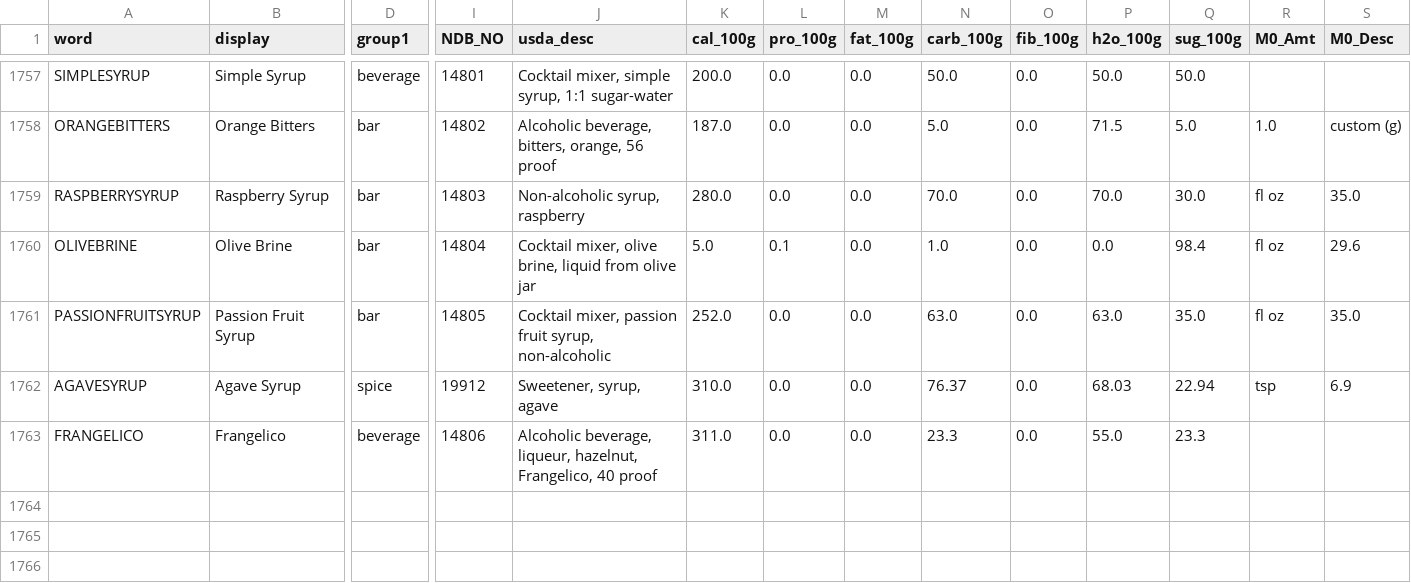
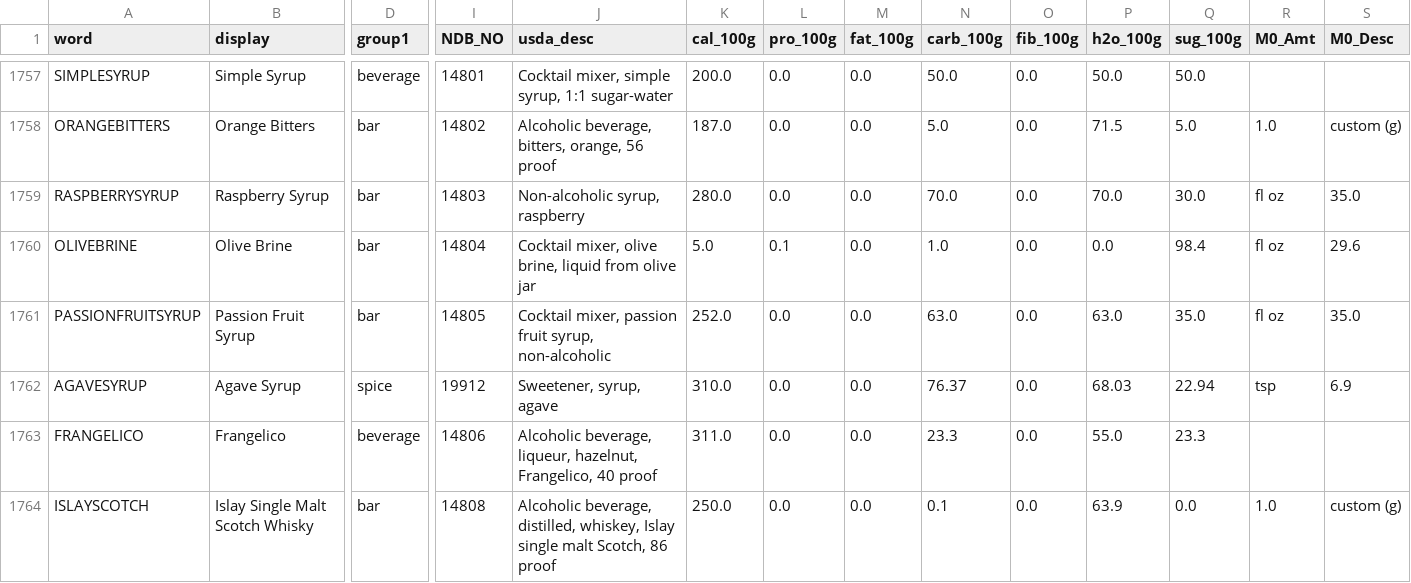
Before and after one commit to tlgeorgemailcom/daily-plate, a CSV file: src/lib/data/food-portions-complete.csv, drawn as a sheet; only a part is shown, gaps mark what is left out; rows hold the shown columns only; the diff names each change by its address in the sheet, - before the commit and + after, or states it on an @@ line.

Commit message:
NDB 14808 islay_scotch — add to food-portions-complete.csv all 3 copies + regenerate food-portions.ts

```diff
--- a/src/lib/data/food-portions-complete.csv
+++ b/src/lib/data/food-portions-complete.csv
+row 1764: ISLAYSCOTCH | Islay Single Malt Scotch Whisky | bar | 14808 | Alcoholic beverage, distilled, whiskey, Islay single malt Scotch, 86 proof | 250.0 | 0.0 | 0.0 | 0.1 | 0.0 | 63.9 | 0.0 | 1.0 | custom (g)
```
Also changed, not shown: docs/food-portions-complete.csv, food-portions-complete.csv, 1 other file.
